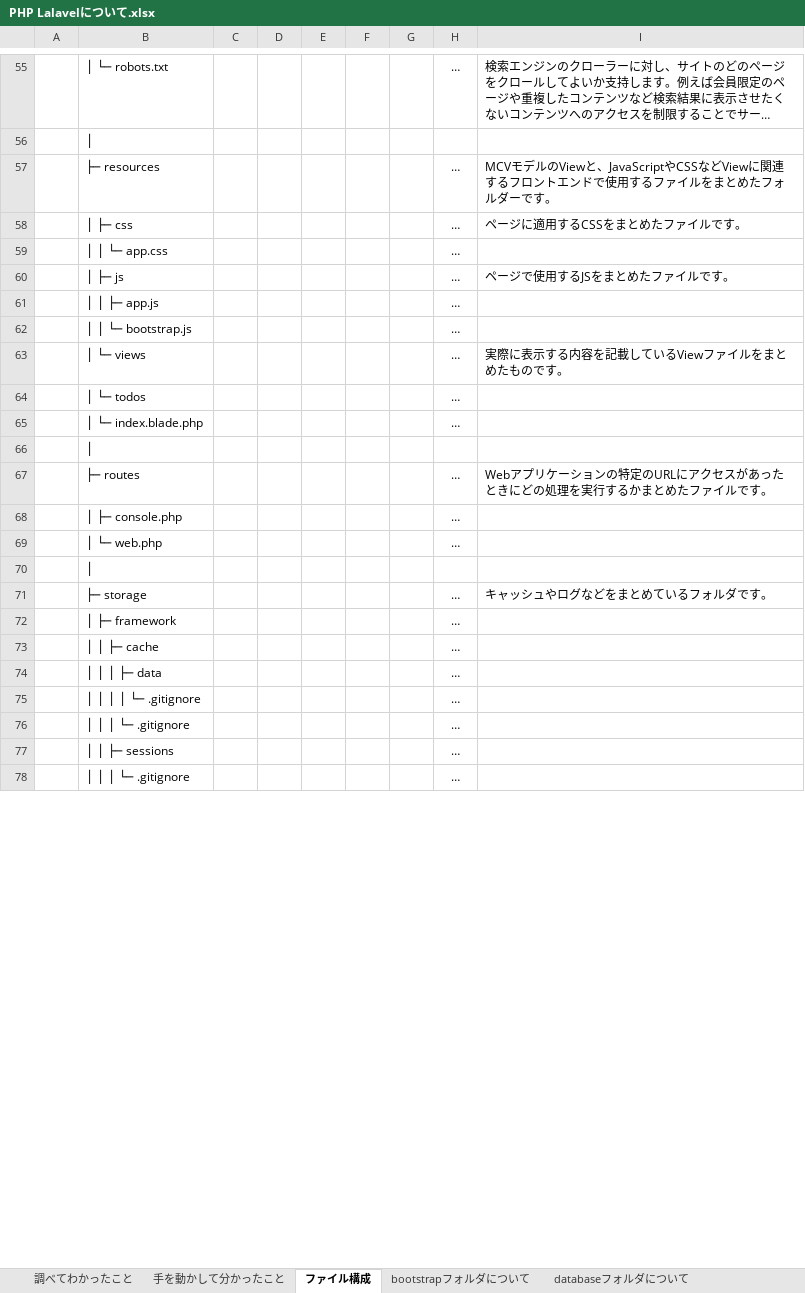
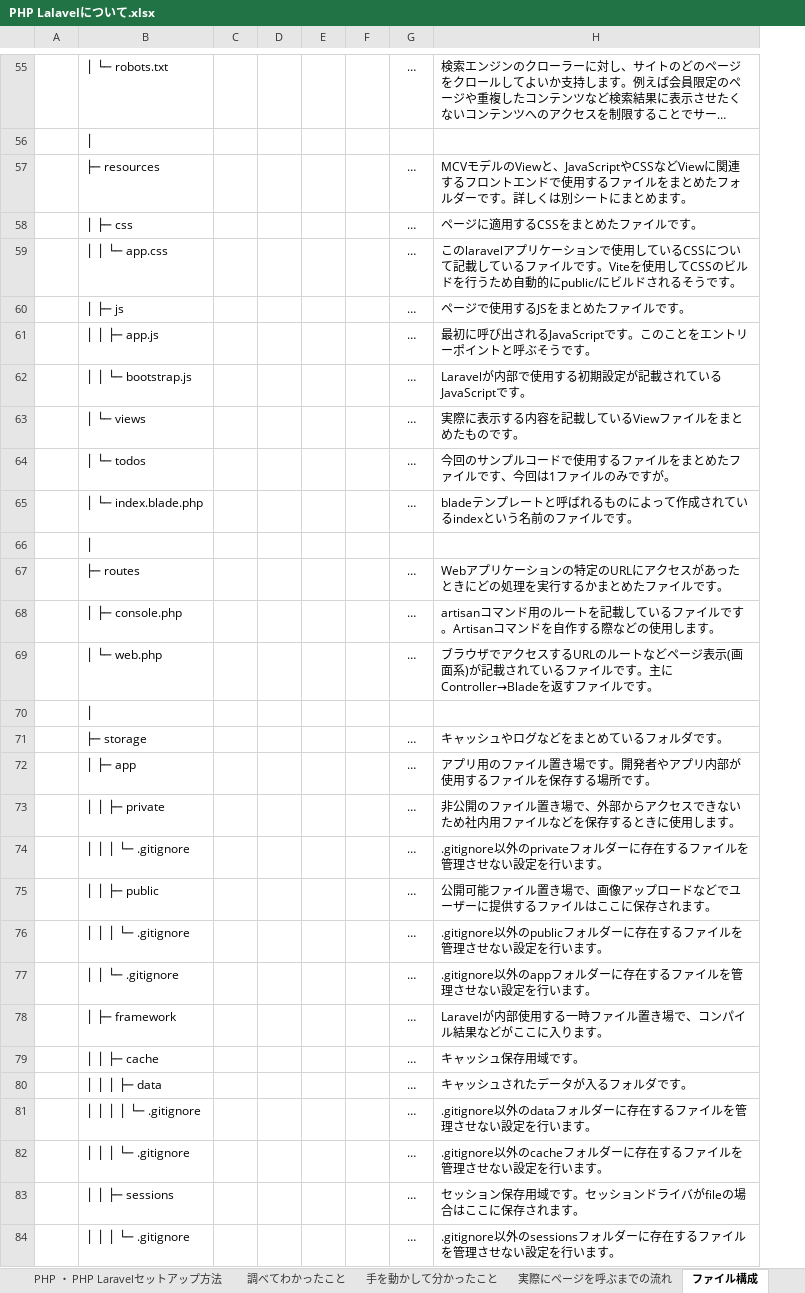
Before and after one commit to yamaokaFusion/practice2-todo-laravel, an Excel workbook: PHP Lalavelについて.xlsx, sheet ファイル構成, drawn as a sheet; only a part is shown, gaps mark what is left out; long unchanged cells end in …; values as stored, in another font and other column widths than the file's, no borders; removed rows and columns are numbered as before the commit, all else as after; the diff covers the shown part only; the diff names each change by its address in the sheet, - before the commit and + after, or states it on an @@ line.

```diff
--- a/PHP Lalavelについて.xlsx (sheet ファイル構成)
+++ b/PHP Lalavelについて.xlsx (sheet ファイル構成)
+sheet tab: PHP ・ PHP Laravelセットアップ方法
-column G, empty
-H57: …ーです。
+H57: …ーです。詳しくは別シートにまとめます。
-H59: (empty)
+H59: このlaravelアプリケーションで使用しているCSSについて記載しているファイルです。Viteを使用してCSSのビルドを行うため自動的にpublic/にビルドされるそうです。
-H61: (empty)
+H61: 最初に呼び出されるJavaScriptです。このことをエントリーポイントと呼ぶそうです。
-H62: (empty)
+H62: Laravelが内部で使用する初期設定が記載されているJavaScriptです。
-H64: (empty)
+H64: 今回のサンプルコードで使用するファイルをまとめたファイルです、今回は1ファイルのみですが。
-H65: (empty)
+H65: bladeテンプレートと呼ばれるものによって作成されているindexという名前のファイルです。
-H68: (empty)
+H68: artisanコマンド用のルートを記載しているファイルです。Artisanコマンドを自作する際などの使用します。
-H69: (empty)
+H69: ブラウザでアクセスするURLのルートなどページ表示(画面系)が記載されているファイルです。主にController→Bladeを返すファイルです。
+row 72:  | │ ├─ app |  |  |  |  | … | アプリ用のファイル置き場です。開発者やアプリ内部が使用するファイルを保存する場所です。
+row 73:  | │ │ ├─ private |  |  |  |  | … | 非公開のファイル置き場で、外部からアクセスできないため社内用ファイルなどを保存するときに使用します。
+row 74:  | │ │ │ └─ .gitignore |  |  |  |  | … | .gitignore以外のprivateフォルダーに存在するファイルを管理させない設定を行います。
+row 75:  | │ │ ├─ public |  |  |  |  | … | 公開可能ファイル置き場で、画像アップロードなどでユーザーに提供するファイルはここに保存されます。
+row 76:  | │ │ │ └─ .gitignore |  |  |  |  | … | .gitignore以外のpublicフォルダーに存在するファイルを管理させない設定を行います。
+row 77:  | │ │ └─ .gitignore |  |  |  |  | … | .gitignore以外のappフォルダーに存在するファイルを管理させない設定を行います。
-H78: (empty)
+H78: Laravelが内部使用する一時ファイル置き場で、コンパイル結果などがここに入ります。
-H79: (empty)
+H79: キャッシュ保存用域です。
-H80: (empty)
+H80: キャッシュされたデータが入るフォルダです。
-H81: (empty)
+H81: .gitignore以外のdataフォルダーに存在するファイルを管理させない設定を行います。
-H82: (empty)
+H82: .gitignore以外のcacheフォルダーに存在するファイルを管理させない設定を行います。
-H83: (empty)
+H83: セッション保存用域です。セッションドライバがfileの場合はここに保存されます。
-H84: (empty)
+H84: .gitignore以外のsessionsフォルダーに存在するファイルを管理させない設定を行います。
```
Also changed, not shown: 29 edited cells elsewhere in this sheet, sheet bootstrapフォルダについて, sheet 実際にページを呼ぶまでの流れ, sheet 手を動かして分かったこと, other sheet tabs, charts or pictures.
